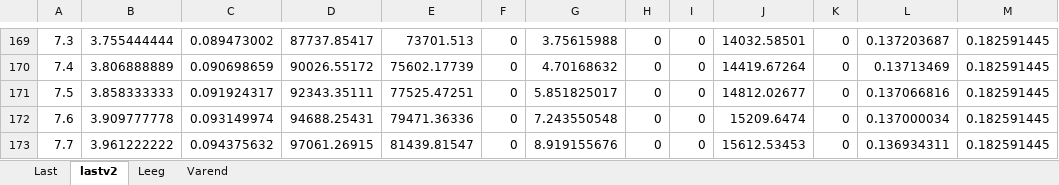
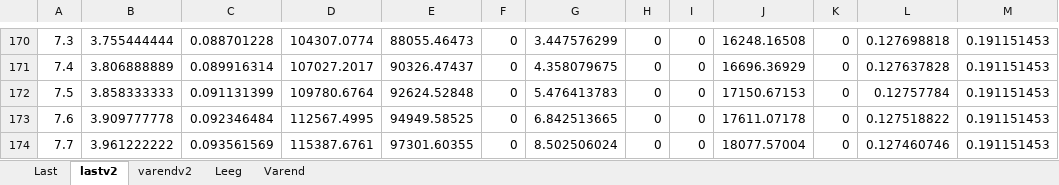
Before and after one commit to tomoldenbeuving/IP-26, an Excel workbook: Ik ben snelheid/Ik ben snelheid.xlsx, sheet lastv2, drawn as a sheet; only a part is shown, gaps mark what is left out; values as stored, in another font and other column widths than the file's, no borders; addresses are those after the commit; the diff covers the shown part only; the diff names each change by its address in the sheet, - before the commit and + after, or states it on an @@ line.

```diff
--- a/Ik ben snelheid/Ik ben snelheid.xlsx (sheet lastv2)
+++ b/Ik ben snelheid/Ik ben snelheid.xlsx (sheet lastv2)
+sheet tab: varendv2
-C170: 0.089473002
+C170: 0.088701228
-D170: 87737.85417
+D170: 104307.0774
-E170: 73701.513
+E170: 88055.46473
-G170: 3.75615988
+G170: 3.447576299
-J170: 14032.58501
+J170: 16248.16508
-L170: 0.137203687
+L170: 0.127698818
-M170:M174: 0.182591445
+M170:M174: 0.191151453
-C171: 0.090698659
+C171: 0.089916314
-D171: 90026.55172
+D171: 107027.2017
-E171: 75602.17739
+E171: 90326.47437
-G171: 4.70168632
+G171: 4.358079675
-J171: 14419.67264
+J171: 16696.36929
-L171: 0.13713469
+L171: 0.127637828
-C172: 0.091924317
+C172: 0.091131399
-D172: 92343.35111
+D172: 109780.6764
-E172: 77525.47251
+E172: 92624.52848
-G172: 5.851825017
+G172: 5.476413783
-J172: 14812.02677
+J172: 17150.67153
-L172: 0.137066816
+L172: 0.12757784
-C173: 0.093149974
+C173: 0.092346484
-D173: 94688.25431
+D173: 112567.4995
-E173: 79471.36336
+E173: 94949.58525
-G173: 7.243550548
+G173: 6.842513665
-J173: 15209.6474
+J173: 17611.07178
-L173: 0.137000034
+L173: 0.127518822
-C174: 0.094375632
+C174: 0.093561569
-D174: 97061.26915
+D174: 115387.6761
-E174: 81439.81547
+E174: 97301.60355
-G174: 8.919155676
+G174: 8.502506024
-J174: 15612.53453
+J174: 18077.57004
-L174: 0.136934311
+L174: 0.127460746
```
Also changed, not shown: 73 added rows, 72 removed rows and 1284 edited cells elsewhere in this sheet, 1 other file.
